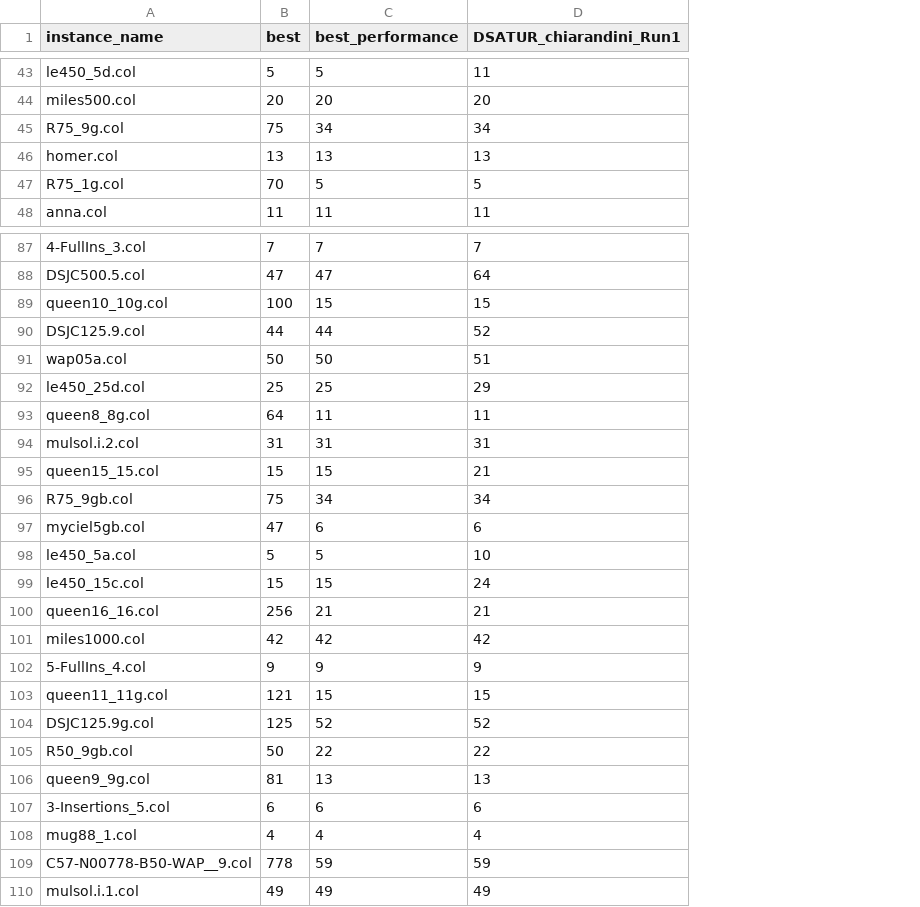
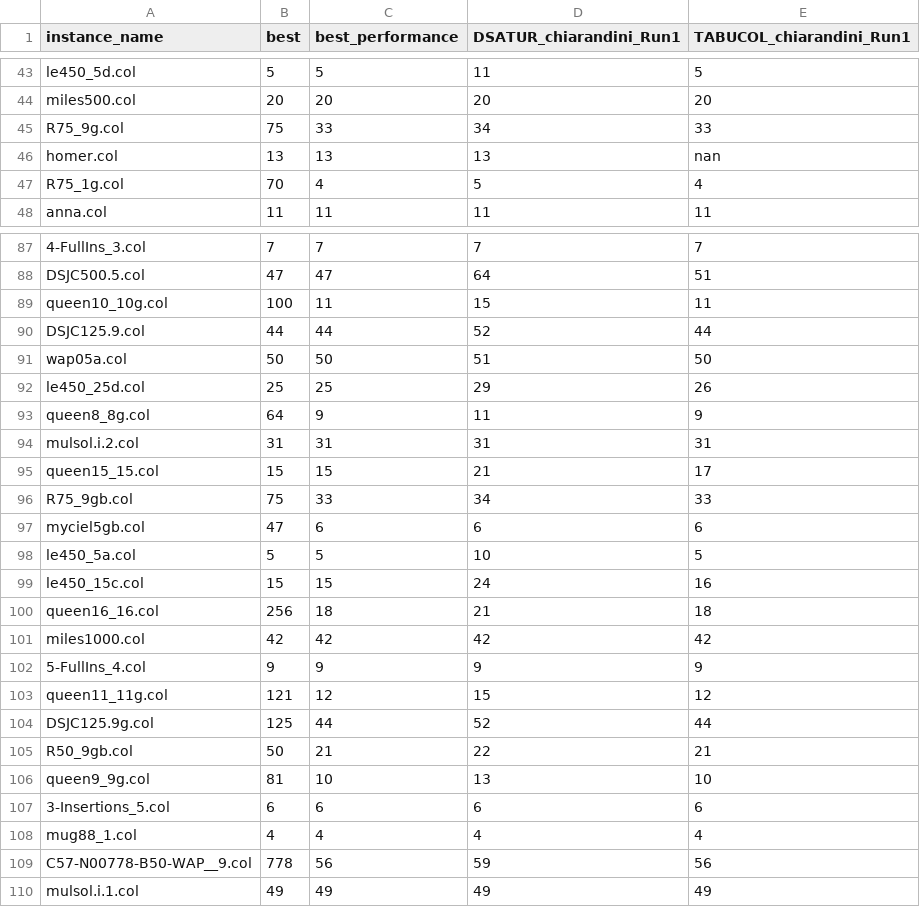
Before and after one commit to GraphVertexColoring/coloring, a CSV file: Resources/algoPerfMult.csv, drawn as a sheet; only a part is shown, gaps mark what is left out; the diff covers the shown part only; the diff names each change by its address in the sheet, - before the commit and + after, or states it on an @@ line.

```diff
--- a/Resources/algoPerfMult.csv
+++ b/Resources/algoPerfMult.csv
+column E (TABUCOL_chiarandini_Run1), rows 43-48: 5 | 20 | 33 | nan | 4 | 11; rows 87-110: 7 | 51 | 11 | 44 | 50 | 26 | 9 | 31 | 17 | 33 | 6 | 5 | 16 | 18 | 42 | 9 | 12 | 44 | 21 | 10 | 6 | 4 | 56 | 49
-C45 (best_performance): 34
+C45 (best_performance): 33
-C47 (best_performance): 5
+C47 (best_performance): 4
-C89 (best_performance): 15
+C89 (best_performance): 11
-C93 (best_performance): 11
+C93 (best_performance): 9
-C96 (best_performance): 34
+C96 (best_performance): 33
-C100 (best_performance): 21
+C100 (best_performance): 18
-C103 (best_performance): 15
+C103 (best_performance): 12
-C104 (best_performance): 52
+C104 (best_performance): 44
-C105 (best_performance): 22
+C105 (best_performance): 21
-C106 (best_performance): 13
+C106 (best_performance): 10
-C109 (best_performance): 59
+C109 (best_performance): 56
```
Also changed, not shown: 28 edited cells elsewhere in this file, Resources/algoPerf.csv, Resources/best.csv.
